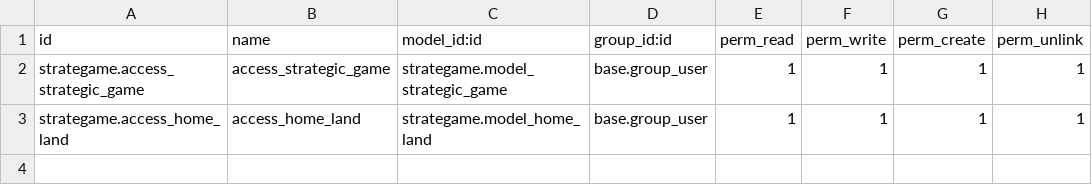
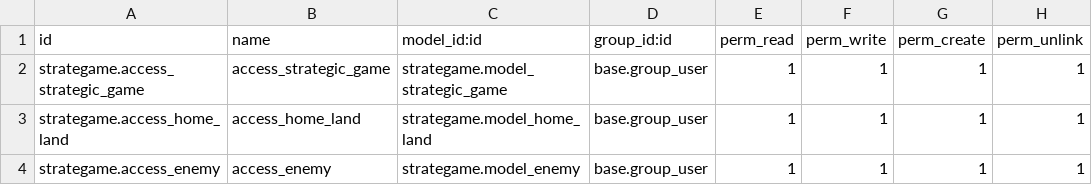
Before and after one commit to SerhiiMiroshnychenko/Pet-Project-Odoo-17, a CSV file: strategame/security/ir.model.access.csv, drawn as a sheet.

Commit message:
Update

```diff
--- a/strategame/security/ir.model.access.csv
+++ b/strategame/security/ir.model.access.csv
@@ -3 +3,2 @@ strategame.access_strategic_game,access_strategic_game,strategame.model_strategi
 strategame.access_home_land,access_home_land,strategame.model_home_land,base.group_user,1,1,1,1
+strategame.access_enemy,access_enemy,strategame.model_enemy,base.group_user,1,1,1,1
```
